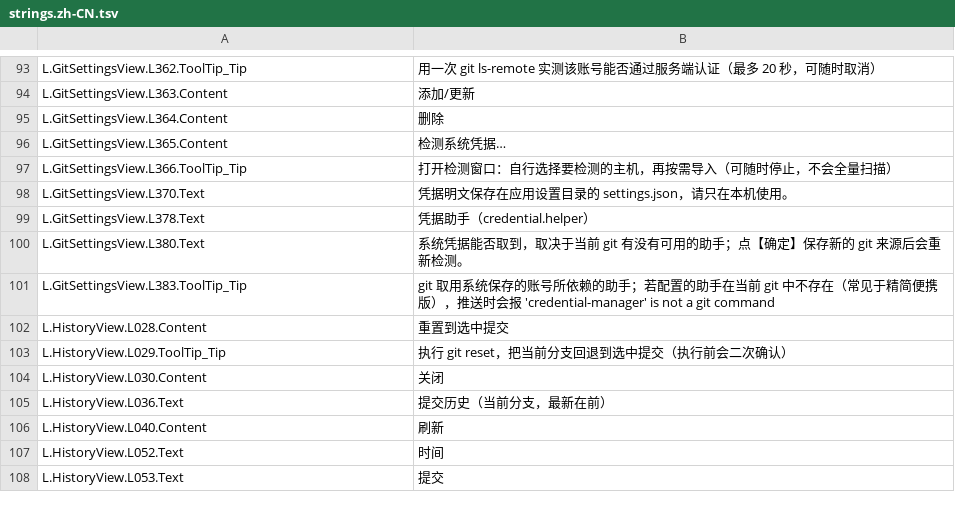
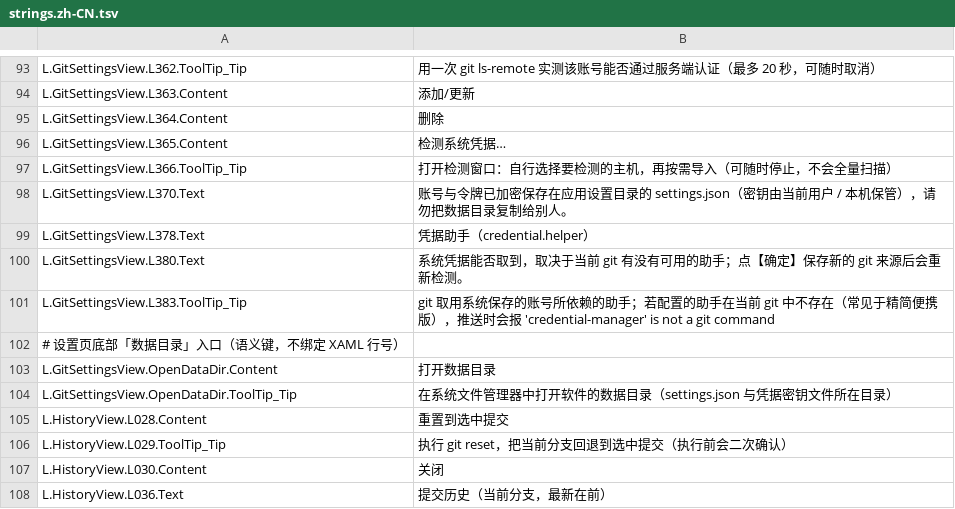
Before and after one commit to YYLMZXC/MultiGitCommit, a TSV file: src/MultiGitCommit.Avalonia/I18n/strings.zh-CN.tsv, drawn as a sheet; only a part is shown, gaps mark what is left out; the shorter side is filled out with more unchanged rows.

```diff
--- a/src/MultiGitCommit.Avalonia/I18n/strings.zh-CN.tsv
+++ b/src/MultiGitCommit.Avalonia/I18n/strings.zh-CN.tsv
@@ -97,3 +97,3 @@ L.GitSettingsView.L365.Content	检测系统凭据…
 L.GitSettingsView.L366.ToolTip_Tip	打开检测窗口：自行选择要检测的主机，再按需导入（可随时停止，不会全量扫描）
-L.GitSettingsView.L370.Text	凭据明文保存在应用设置目录的 settings.json，请只在本机使用。
+L.GitSettingsView.L370.Text	账号与令牌已加密保存在应用设置目录的 settings.json（密钥由当前用户 / 本机保管），请勿把数据目录复制给别人。
 L.GitSettingsView.L378.Text	凭据助手（credential.helper）
@@ -101,2 +101,5 @@ L.GitSettingsView.L380.Text	系统凭据能否取到，取决于当前 git 有
 L.GitSettingsView.L383.ToolTip_Tip	git 取用系统保存的账号所依赖的助手；若配置的助手在当前 git 中不存在（常见于精简便携版），推送时会报 'credential-manager' is not a git command
+# 设置页底部「数据目录」入口（语义键，不绑定 XAML 行号）
+L.GitSettingsView.OpenDataDir.Content	打开数据目录
+L.GitSettingsView.OpenDataDir.ToolTip_Tip	在系统文件管理器中打开软件的数据目录（settings.json 与凭据密钥文件所在目录）
 L.HistoryView.L028.Content	重置到选中提交
```
Also changed, not shown: src/MultiGitCommit.Avalonia/I18n/strings.en-US.tsv, 8 other files.
